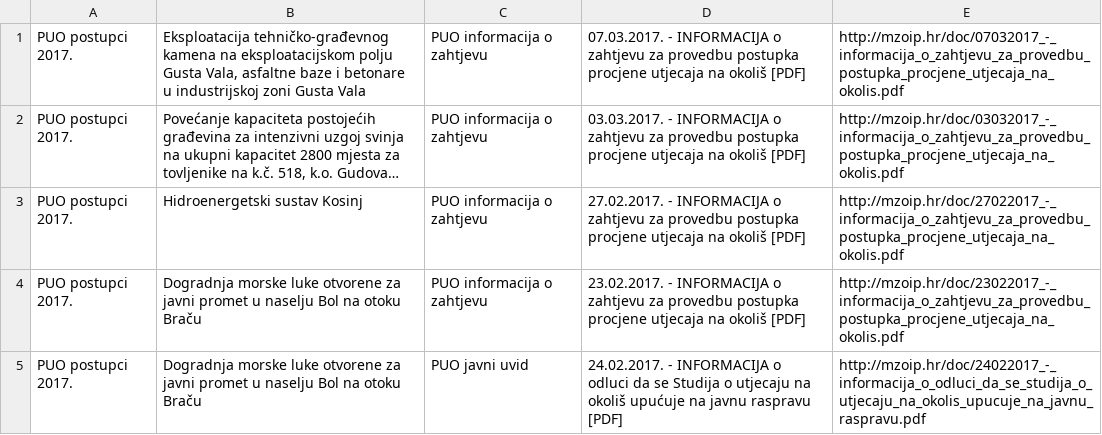
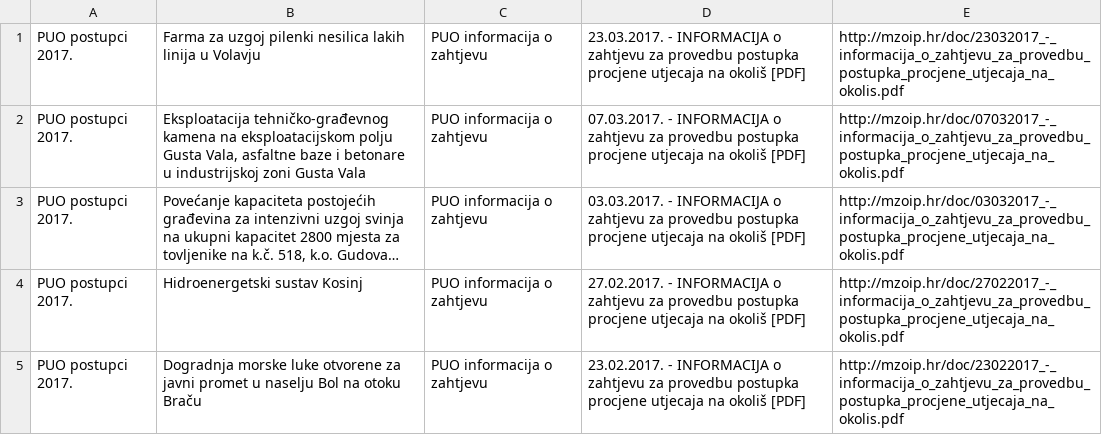
Before and after one commit to udruga-biom/puo-arhiva, a TSV file: puo.tsv, drawn as a sheet; only a part is shown; the shorter side is filled out with more unchanged rows; long unchanged cells end in ….

```diff
--- a/puo.tsv
+++ b/puo.tsv
@@ -1 +1,2 @@
+PUO postupci 2017.	Farma za uzgoj pilenki nesilica lakih linija u Volavju	PUO informacija o zahtjevu	23.03.2017. - INFORMACIJA o zahtjevu za provedbu postupka procjene utjecaja na okoliš [PDF]	http://mzoip.hr/doc/23032017_-_informacija_o_zahtjevu_za_provedbu_postupka_procjene_utjecaja_na_okolis.pdf
 PUO postupci 2017.	Eksploatacija tehničko-građevnog kamena na eksploatacijskom polju Gusta Vala, asfaltne baze i betonare u industrijskoj zoni Gusta Vala	PUO informacija o zahtjevu	07.03.2017. - INFORMACIJA o zahtjevu za provedbu postupka procjene utjecaja na okoliš [PDF]	http://mzoip.hr/doc/07032017_-_informacija_o_zahtjevu_za_provedbu_postupka_procjene_utjecaja_na_okolis.pdf
```
Also changed, not shown: 1 other file.
